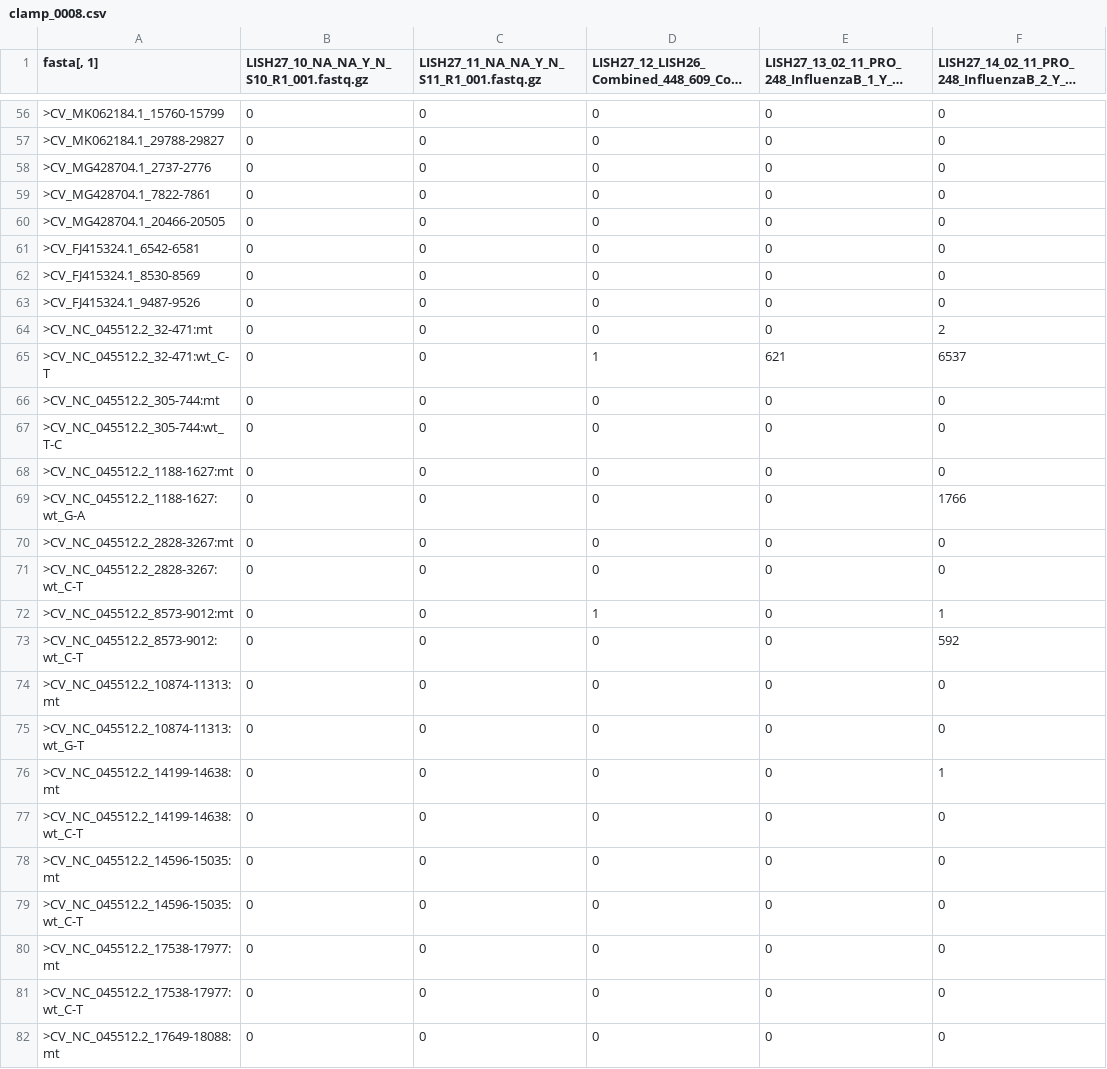
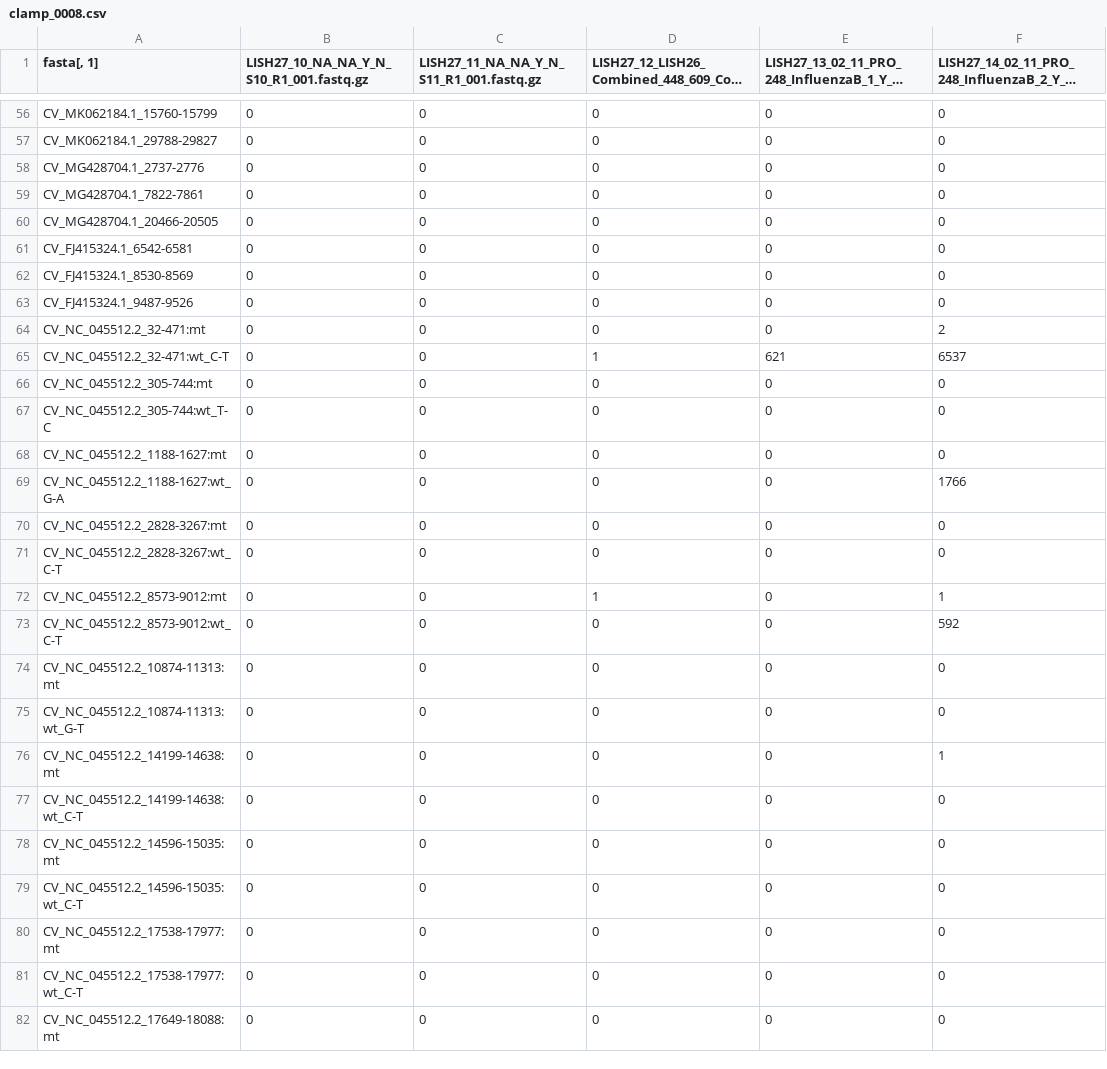
Before and after one commit to drmonaco/Clamp_seq, a CSV file: clamp_0008.csv, drawn as a sheet; only a part is shown, gaps mark what is left out; long unchanged cells end in …; the diff covers the shown part only; the diff names each change by its address in the sheet, - before the commit and + after, or states it on an @@ line.

```diff
--- a/clamp_0008.csv
+++ b/clamp_0008.csv
-A56 (fasta[, 1]): >CV_MK062184.1_15760-15799
+A56 (fasta[, 1]): CV_MK062184.1_15760-15799
-A57 (fasta[, 1]): >CV_MK062184.1_29788-29827
+A57 (fasta[, 1]): CV_MK062184.1_29788-29827
-A58 (fasta[, 1]): >CV_MG428704.1_2737-2776
+A58 (fasta[, 1]): CV_MG428704.1_2737-2776
-A59 (fasta[, 1]): >CV_MG428704.1_7822-7861
+A59 (fasta[, 1]): CV_MG428704.1_7822-7861
-A60 (fasta[, 1]): >CV_MG428704.1_20466-20505
+A60 (fasta[, 1]): CV_MG428704.1_20466-20505
-A61 (fasta[, 1]): >CV_FJ415324.1_6542-6581
+A61 (fasta[, 1]): CV_FJ415324.1_6542-6581
-A62 (fasta[, 1]): >CV_FJ415324.1_8530-8569
+A62 (fasta[, 1]): CV_FJ415324.1_8530-8569
-A63 (fasta[, 1]): >CV_FJ415324.1_9487-9526
+A63 (fasta[, 1]): CV_FJ415324.1_9487-9526
-A64 (fasta[, 1]): >CV_NC_045512.2_32-471:mt
+A64 (fasta[, 1]): CV_NC_045512.2_32-471:mt
-A65 (fasta[, 1]): >CV_NC_045512.2_32-471:wt_C-T
+A65 (fasta[, 1]): CV_NC_045512.2_32-471:wt_C-T
-A66 (fasta[, 1]): >CV_NC_045512.2_305-744:mt
+A66 (fasta[, 1]): CV_NC_045512.2_305-744:mt
-A67 (fasta[, 1]): >CV_NC_045512.2_305-744:wt_T-C
+A67 (fasta[, 1]): CV_NC_045512.2_305-744:wt_T-C
-A68 (fasta[, 1]): >CV_NC_045512.2_1188-1627:mt
+A68 (fasta[, 1]): CV_NC_045512.2_1188-1627:mt
-A69 (fasta[, 1]): >CV_NC_045512.2_1188-1627:wt_G-A
+A69 (fasta[, 1]): CV_NC_045512.2_1188-1627:wt_G-A
-A70 (fasta[, 1]): >CV_NC_045512.2_2828-3267:mt
+A70 (fasta[, 1]): CV_NC_045512.2_2828-3267:mt
-A71 (fasta[, 1]): >CV_NC_045512.2_2828-3267:wt_C-T
+A71 (fasta[, 1]): CV_NC_045512.2_2828-3267:wt_C-T
-A72 (fasta[, 1]): >CV_NC_045512.2_8573-9012:mt
+A72 (fasta[, 1]): CV_NC_045512.2_8573-9012:mt
-A73 (fasta[, 1]): >CV_NC_045512.2_8573-9012:wt_C-T
+A73 (fasta[, 1]): CV_NC_045512.2_8573-9012:wt_C-T
-A74 (fasta[, 1]): >CV_NC_045512.2_10874-11313:mt
+A74 (fasta[, 1]): CV_NC_045512.2_10874-11313:mt
-A75 (fasta[, 1]): >CV_NC_045512.2_10874-11313:wt_G-T
+A75 (fasta[, 1]): CV_NC_045512.2_10874-11313:wt_G-T
-A76 (fasta[, 1]): >CV_NC_045512.2_14199-14638:mt
+A76 (fasta[, 1]): CV_NC_045512.2_14199-14638:mt
-A77 (fasta[, 1]): >CV_NC_045512.2_14199-14638:wt_C-T
+A77 (fasta[, 1]): CV_NC_045512.2_14199-14638:wt_C-T
-A78 (fasta[, 1]): >CV_NC_045512.2_14596-15035:mt
+A78 (fasta[, 1]): CV_NC_045512.2_14596-15035:mt
-A79 (fasta[, 1]): >CV_NC_045512.2_14596-15035:wt_C-T
+A79 (fasta[, 1]): CV_NC_045512.2_14596-15035:wt_C-T
-A80 (fasta[, 1]): >CV_NC_045512.2_17538-17977:mt
+A80 (fasta[, 1]): CV_NC_045512.2_17538-17977:mt
-A81 (fasta[, 1]): >CV_NC_045512.2_17538-17977:wt_C-T
+A81 (fasta[, 1]): CV_NC_045512.2_17538-17977:wt_C-T
-A82 (fasta[, 1]): >CV_NC_045512.2_17649-18088:mt
+A82 (fasta[, 1]): CV_NC_045512.2_17649-18088:mt
```
Also changed, not shown: 75 edited cells elsewhere in this file.
